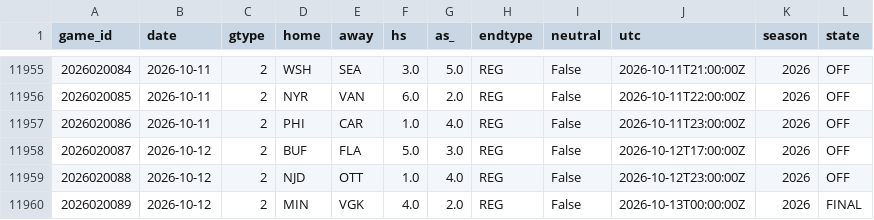
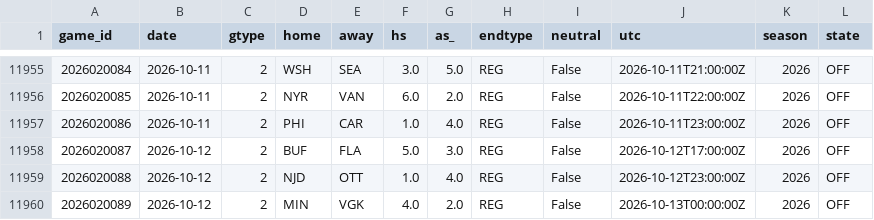
Before and after one commit to azcal/mbm-nhl, a CSV file: data/games.csv, drawn as a sheet; only a part is shown, gaps mark what is left out.

```diff
--- a/data/games.csv
+++ b/data/games.csv
@@ -11959,2 +11959,2 @@ game_id,date,gtype,home,away,hs,as_,endtype,neutral,utc,season,state
 2026020088,2026-10-12,2,NJD,OTT,1.0,4.0,REG,False,2026-10-12T23:00:00Z,2026,OFF
-2026020089,2026-10-12,2,MIN,VGK,4.0,2.0,REG,False,2026-10-13T00:00:00Z,2026,FINAL
+2026020089,2026-10-12,2,MIN,VGK,4.0,2.0,REG,False,2026-10-13T00:00:00Z,2026,OFF
```
Also changed, not shown: logs/predictions.csv, 1 other file.
